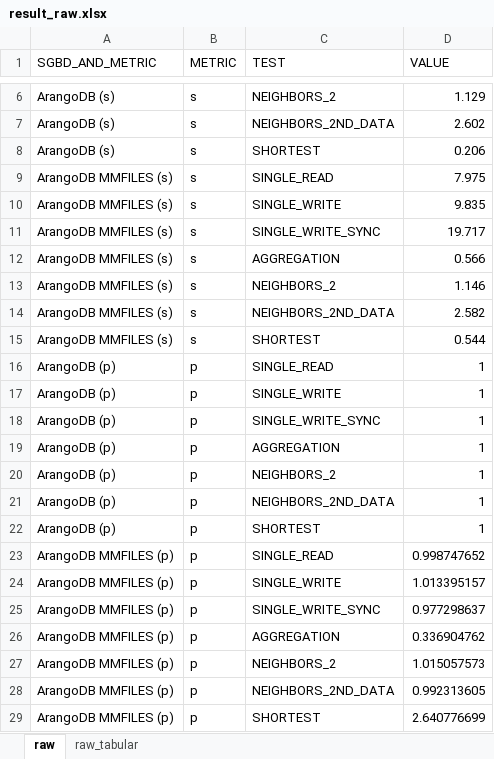
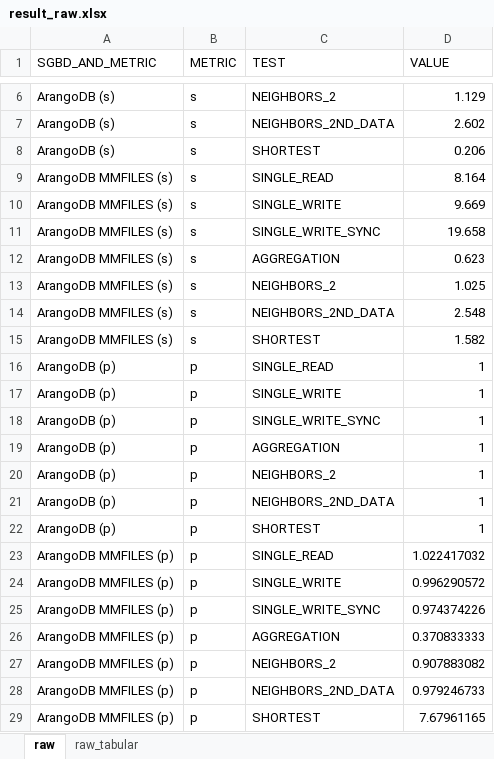
Before and after one commit to janiosl/python.ds, an Excel workbook: arangoDB/results/result_raw.xlsx, sheet raw, drawn as a sheet; only a part is shown, gaps mark what is left out; values as stored, in another font and other column widths than the file's, no borders; charts and pictures not drawn; the diff names each change by its address in the sheet, - before the commit and + after, or states it on an @@ line.

```diff
--- a/arangoDB/results/result_raw.xlsx (sheet raw)
+++ b/arangoDB/results/result_raw.xlsx (sheet raw)
-D9 (VALUE): 7.975
+D9 (VALUE): 8.164
-D10 (VALUE): 9.835
+D10 (VALUE): 9.669
-D11 (VALUE): 19.717
+D11 (VALUE): 19.658
-D12 (VALUE): 0.566
+D12 (VALUE): 0.623
-D13 (VALUE): 1.146
+D13 (VALUE): 1.025
-D14 (VALUE): 2.582
+D14 (VALUE): 2.548
-D15 (VALUE): 0.544
+D15 (VALUE): 1.582
-D23 (VALUE): 0.998747652
+D23 (VALUE): 1.022417032
-D24 (VALUE): 1.013395157
+D24 (VALUE): 0.996290572
-D25 (VALUE): 0.977298637
+D25 (VALUE): 0.974374226
-D26 (VALUE): 0.336904762
+D26 (VALUE): 0.370833333
-D27 (VALUE): 1.015057573
+D27 (VALUE): 0.907883082
-D28 (VALUE): 0.992313605
+D28 (VALUE): 0.979246733
-D29 (VALUE): 2.640776699
+D29 (VALUE): 7.67961165
```
Also changed, not shown: sheet raw_tabular, charts or pictures, arangoDB/results/Resultados.xlsx.
